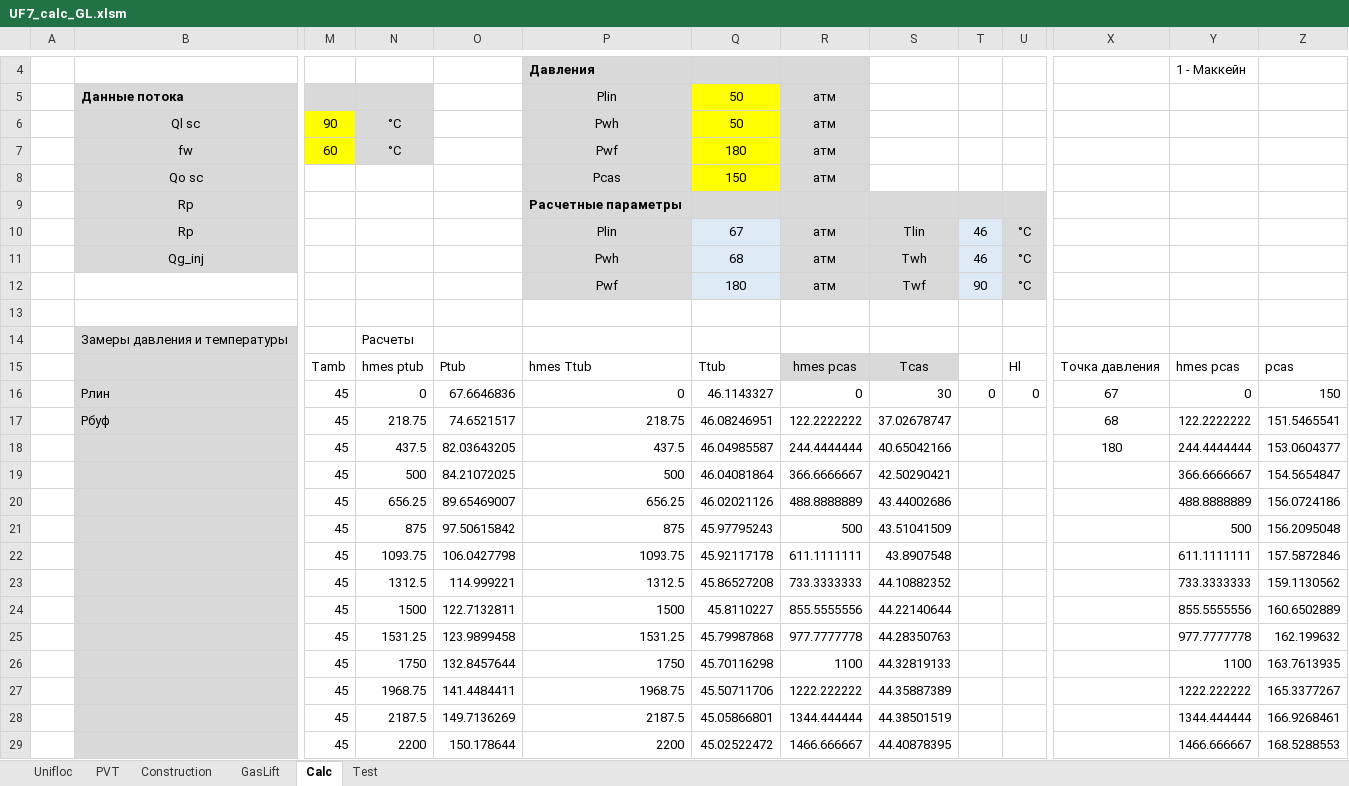
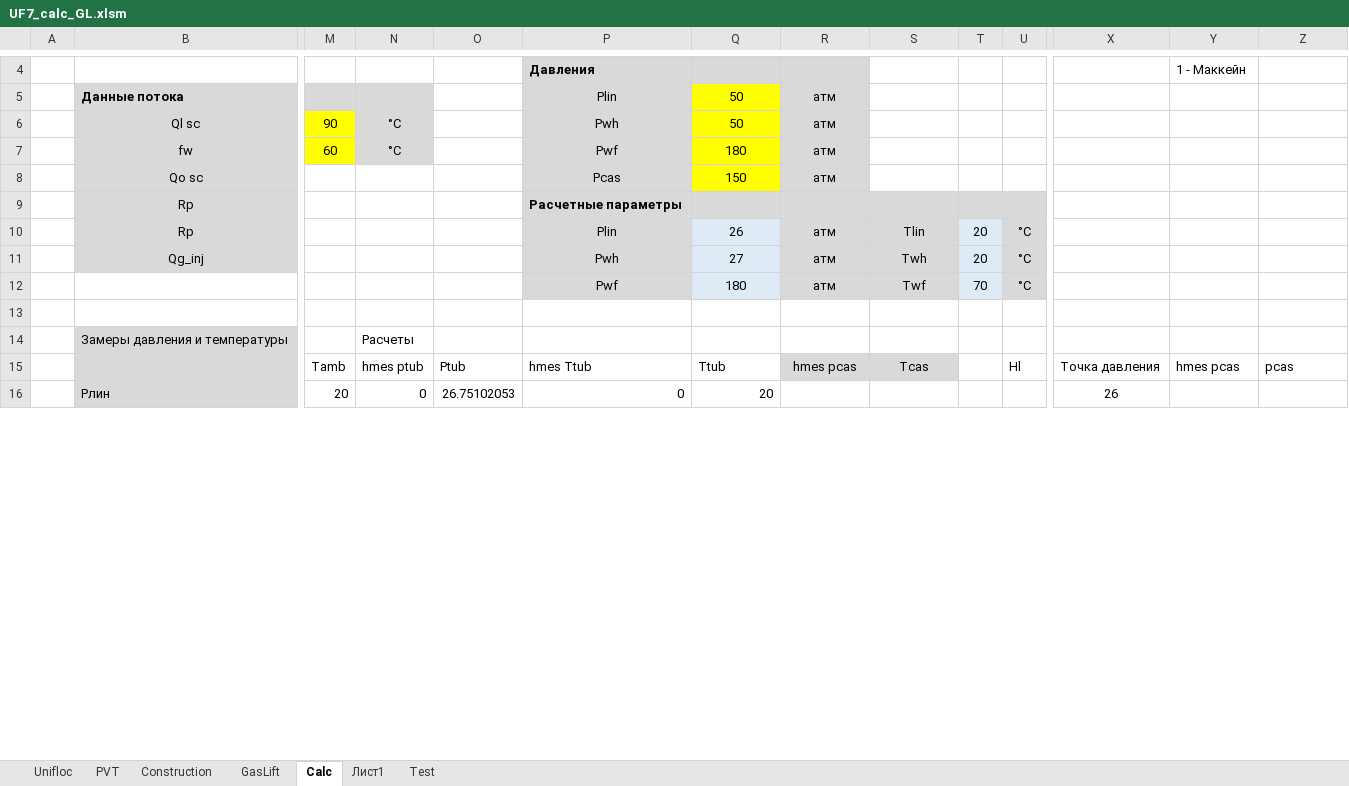
Before and after one commit to unifloc/unifloc_vba, an Excel workbook: apps/UF7_calc_GL.xlsm, sheet Calc, drawn as a sheet; only a part is shown, gaps mark what is left out; values as stored, in another font and other column widths than the file's, no borders; charts and pictures not drawn; removed rows and columns are numbered as before the commit, all else as after; rows hold the shown columns only; the diff covers the shown part only; the diff names each change by its address in the sheet, - before the commit and + after, or states it on an @@ line.

```diff
--- a/apps/UF7_calc_GL.xlsm (sheet Calc)
+++ b/apps/UF7_calc_GL.xlsm (sheet Calc)
+sheet tab: Лист1
-Q10: 67
+Q10: 26
-T10:T11: 46
+T10:T11: 20
-Q11: 68
+Q11: 27
-T12: 90
+T12: 70
-M16: 45
+M16: 20
-O16: 67.6646836
+O16: 26.75102053
-Q16: 46.1143327
+Q16: 20
-R16: 0
+R16: (empty)
-S16: 30
+S16: (empty)
-T16: 0
+T16: (empty)
-U16: 0
+U16: (empty)
-X16: 67
+X16: 26
-Y16: 0
+Y16: (empty)
-Z16: 150
+Z16: (empty)
-row 17:  | Рбуф | 45 | 218.75 | 74.6521517 | 218.75 | 46.08246951 | 122.2222222 | 37.02678747 |  |  | 68 | 122.2222222 | 151.5465541
-row 18:  |  | 45 | 437.5 | 82.03643205 | 437.5 | 46.04985587 | 244.4444444 | 40.65042166 |  |  | 180 | 244.4444444 | 153.0604377
-row 19:  |  | 45 | 500 | 84.21072025 | 500 | 46.04081864 | 366.6666667 | 42.50290421 |  |  |  | 366.6666667 | 154.5654847
-row 20:  |  | 45 | 656.25 | 89.65469007 | 656.25 | 46.02021126 | 488.8888889 | 43.44002686 |  |  |  | 488.8888889 | 156.0724186
-row 21:  |  | 45 | 875 | 97.50615842 | 875 | 45.97795243 | 500 | 43.51041509 |  |  |  | 500 | 156.2095048
-row 22:  |  | 45 | 1093.75 | 106.0427798 | 1093.75 | 45.92117178 | 611.1111111 | 43.8907548 |  |  |  | 611.1111111 | 157.5872846
-row 23:  |  | 45 | 1312.5 | 114.999221 | 1312.5 | 45.86527208 | 733.3333333 | 44.10882352 |  |  |  | 733.3333333 | 159.1130562
-row 24:  |  | 45 | 1500 | 122.7132811 | 1500 | 45.8110227 | 855.5555556 | 44.22140644 |  |  |  | 855.5555556 | 160.6502889
-row 25:  |  | 45 | 1531.25 | 123.9899458 | 1531.25 | 45.79987868 | 977.7777778 | 44.28350763 |  |  |  | 977.7777778 | 162.199632
-row 26:  |  | 45 | 1750 | 132.8457644 | 1750 | 45.70116298 | 1100 | 44.32819133 |  |  |  | 1100 | 163.7613935
-row 27:  |  | 45 | 1968.75 | 141.4484411 | 1968.75 | 45.50711706 | 1222.222222 | 44.35887389 |  |  |  | 1222.222222 | 165.3377267
-row 28:  |  | 45 | 2187.5 | 149.7136269 | 2187.5 | 45.05866801 | 1344.444444 | 44.38501519 |  |  |  | 1344.444444 | 166.9268461
-row 29:  |  | 45 | 2200 | 150.178644 | 2200 | 45.02522472 | 1466.666667 | 44.40878395 |  |  |  | 1466.666667 | 168.5288553
```
Also changed, not shown: 19 added rows, 6 removed rows and 9 edited cells elsewhere in this sheet, sheet Test, sheet PVT, sheet Unifloc, sheet Construction, sheet GasLift, formulas that keep their value, charts or pictures, apps/UF7_calc_ESP.xlsm, excercises simple/2.Basic separation.xlsx, 37 other files.
